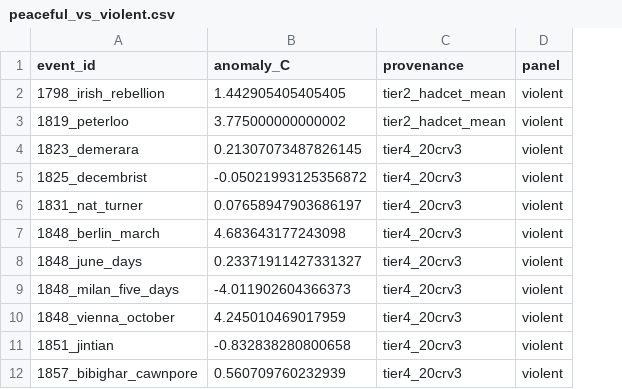
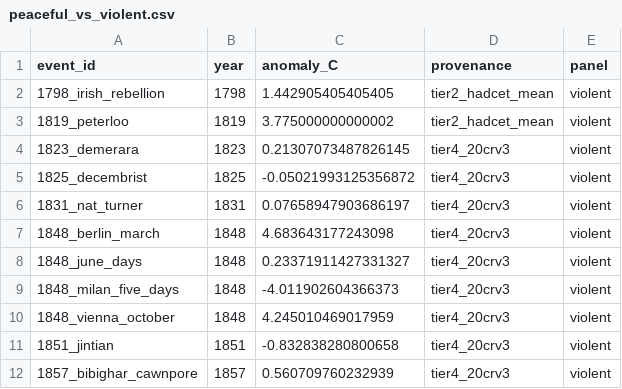
Before and after one commit to zerotonin/thermostrife, a CSV file: reports/figs/peaceful_vs_violent.csv, drawn as a sheet; only a part is shown; the diff names each change by its address in the sheet, - before the commit and + after, or states it on an @@ line.

Commit message:
chore(reports): commit peaceful + comparison outputs
Inference outputs for the peaceful panel (md, json), the
peaceful-only figure triples in figs_peaceful/, the headline
comparison report peaceful_vs_violent.md, and the two-panel
comparison figure triple in figs/.  Refreshed violent inference
outputs to include the new multiple-comparisons section.

```diff
--- a/reports/figs/peaceful_vs_violent.csv
+++ b/reports/figs/peaceful_vs_violent.csv
+column B (year), rows 2-12: 1798 | 1819 | 1823 | 1825 | 1831 | 1848 | 1848 | 1848 | 1848 | 1851 | 1857
```
Also changed, not shown: 1 other file.
